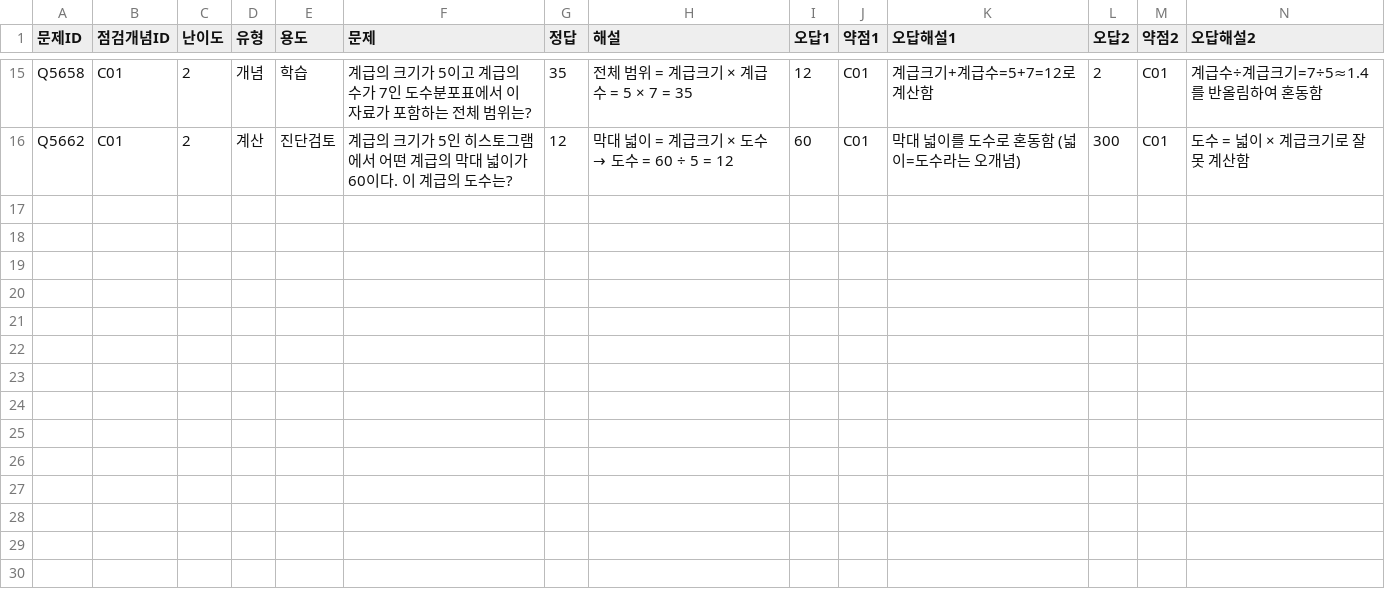
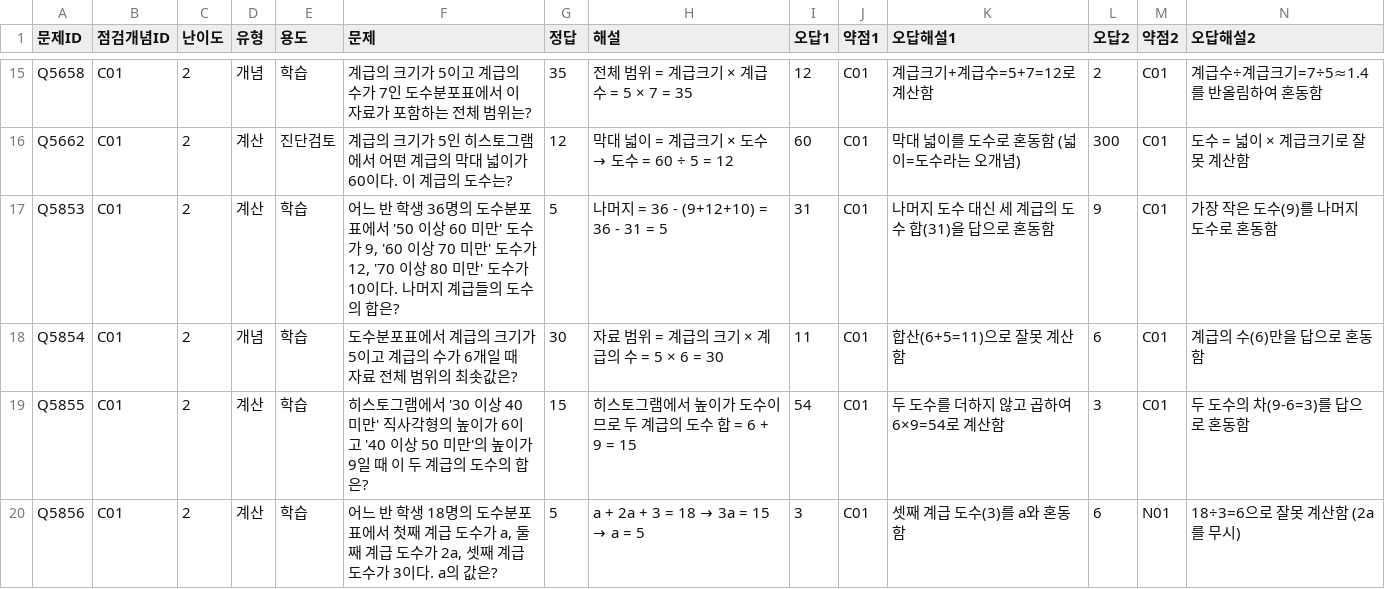
Before and after one commit to wataryu00-boop/math-diagnostic, a CSV file: problems/C01/2.csv, drawn as a sheet; only a part is shown, gaps mark what is left out; rows hold the shown columns only; the diff names each change by its address in the sheet, - before the commit and + after, or states it on an @@ line.

```diff
--- a/problems/C01/2.csv
+++ b/problems/C01/2.csv
+row 17: Q5853 | C01 | 2 | 계산 | 학습 | 어느 반 학생 36명의 도수분포표에서 '50 이상 60 미만' 도수가 9, '60 이상 70 미만' 도수가 12, '70 이상 80 미만' 도수가 10이다. 나머지 계급들의 도수의 합은? | 5 | 나머지 = 36 - (9+12+10) = 36 - 31 = 5 | 31 | C01 | 나머지 도수 대신 세 계급의 도수 합(31)을 답으로 혼동함 | 9 | C01 | 가장 작은 도수(9)를 나머지 도수로 혼동함
+row 18: Q5854 | C01 | 2 | 개념 | 학습 | 도수분포표에서 계급의 크기가 5이고 계급의 수가 6개일 때 자료 전체 범위의 최솟값은? | 30 | 자료 범위 = 계급의 크기 × 계급의 수 = 5 × 6 = 30 | 11 | C01 | 합산(6+5=11)으로 잘못 계산함 | 6 | C01 | 계급의 수(6)만을 답으로 혼동함
+row 19: Q5855 | C01 | 2 | 계산 | 학습 | 히스토그램에서 '30 이상 40 미만' 직사각형의 높이가 6이고 '40 이상 50 미만'의 높이가 9일 때 이 두 계급의 도수의 합은? | 15 | 히스토그램에서 높이가 도수이므로 두 계급의 도수 합 = 6 + 9 = 15 | 54 | C01 | 두 도수를 더하지 않고 곱하여 6×9=54로 계산함 | 3 | C01 | 두 도수의 차(9-6=3)를 답으로 혼동함
+row 20: Q5856 | C01 | 2 | 계산 | 학습 | 어느 반 학생 18명의 도수분포표에서 첫째 계급 도수가 a, 둘째 계급 도수가 2a, 셋째 계급 도수가 3이다. a의 값은? | 5 | a + 2a + 3 = 18 → 3a = 15 → a = 5 | 3 | C01 | 셋째 계급 도수(3)를 a와 혼동함 | 6 | N01 | 18÷3=6으로 잘못 계산함 (2a를 무시)
```
Also changed, not shown: problems/C01/3.csv, problems/C02/2.csv, 16 other files.
